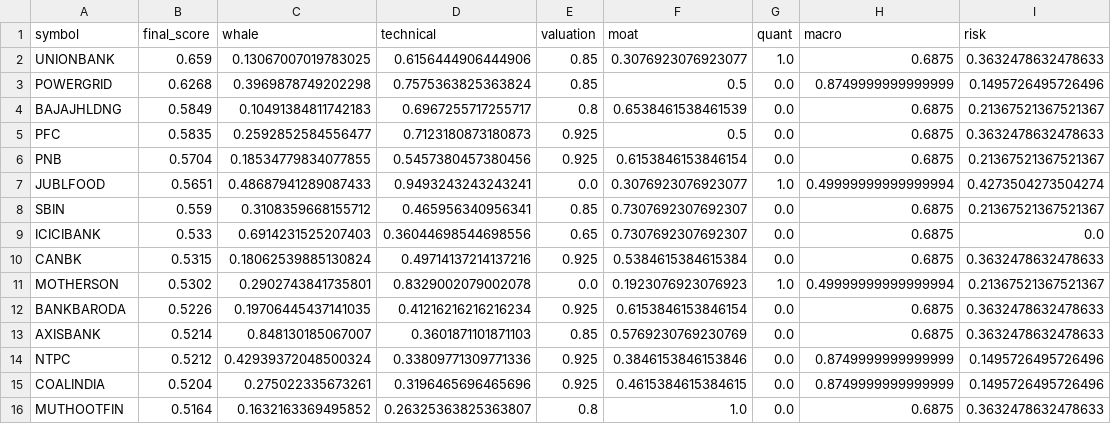
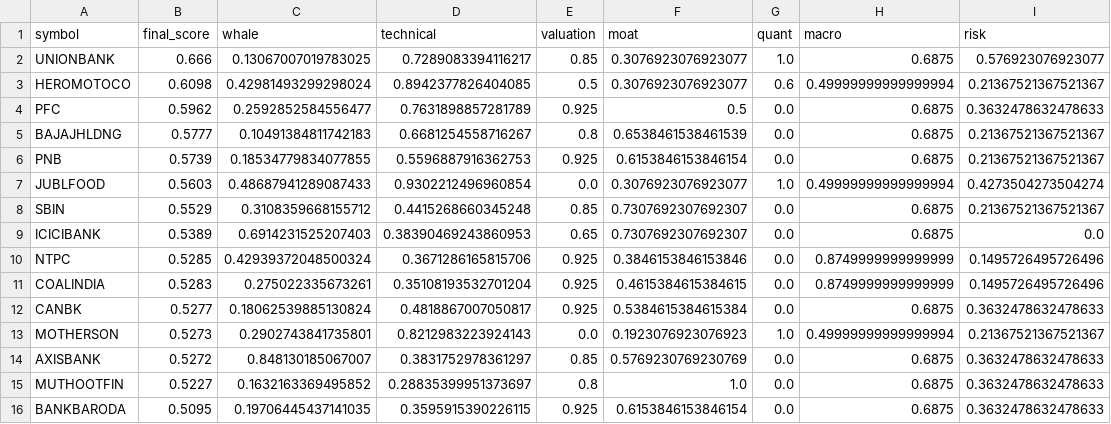
Before and after one commit to samir285-lang/whalewatch-alpha, a CSV file: output/nifty_100_top15.csv, drawn as a sheet.

```diff
--- a/output/nifty_100_top15.csv
+++ b/output/nifty_100_top15.csv
@@ -1,16 +1,16 @@
 symbol,final_score,whale,technical,valuation,moat,quant,macro,risk
-UNIONBANK,0.659,0.13067007019783025,0.6156444906444906,0.85,0.3076923076923077,1.0,0.6875,0.3632478632478633
-POWERGRID,0.6268,0.3969878749202298,0.7575363825363824,0.85,0.5,0.0,0.8749999999999999,0.1495726495726496
-BAJAJHLDNG,0.5849,0.10491384811742183,0.6967255717255717,0.8,0.6538461538461539,0.0,0.6875,0.21367521367521367
-PFC,0.5835,0.2592852584556477,0.7123180873180873,0.925,0.5,0.0,0.6875,0.3632478632478633
-PNB,0.5704,0.18534779834077855,0.5457380457380456,0.925,0.6153846153846154,0.0,0.6875,0.21367521367521367
-JUBLFOOD,0.5651,0.48687941289087433,0.9493243243243241,0.0,0.3076923076923077,1.0,0.49999999999999994,0.4273504273504274
-SBIN,0.559,0.3108359668155712,0.465956340956341,0.85,0.7307692307692307,0.0,0.6875,0.21367521367521367
-ICICIBANK,0.533,0.6914231525207403,0.36044698544698556,0.65,0.7307692307692307,0.0,0.6875,0.0
-CANBK,0.5315,0.18062539885130824,0.49714137214137216,0.925,0.5384615384615384,0.0,0.6875,0.3632478632478633
-MOTHERSON,0.5302,0.2902743841735801,0.8329002079002078,0.0,0.1923076923076923,1.0,0.49999999999999994,0.21367521367521367
-BANKBARODA,0.5226,0.19706445437141035,0.41216216216216234,0.925,0.6153846153846154,0.0,0.6875,0.3632478632478633
-AXISBANK,0.5214,0.848130185067007,0.3601871101871103,0.85,0.5769230769230769,0.0,0.6875,0.3632478632478633
-NTPC,0.5212,0.42939372048500324,0.33809771309771336,0.925,0.3846153846153846,0.0,0.8749999999999999,0.1495726495726496
-COALINDIA,0.5204,0.275022335673261,0.3196465696465696,0.925,0.4615384615384615,0.0,0.8749999999999999,0.1495726495726496
-MUTHOOTFIN,0.5164,0.1632163369495852,0.26325363825363807,0.8,1.0,0.0,0.6875,0.3632478632478633
+UNIONBANK,0.666,0.13067007019783025,0.7289083394116217,0.85,0.3076923076923077,1.0,0.6875,0.576923076923077
+HEROMOTOCO,0.6098,0.42981493299298024,0.8942377826404085,0.5,0.3076923076923077,0.6,0.49999999999999994,0.21367521367521367
+PFC,0.5962,0.2592852584556477,0.7631898857281789,0.925,0.5,0.0,0.6875,0.3632478632478633
+BAJAJHLDNG,0.5777,0.10491384811742183,0.6681254558716267,0.8,0.6538461538461539,0.0,0.6875,0.21367521367521367
+PNB,0.5739,0.18534779834077855,0.5596887916362753,0.925,0.6153846153846154,0.0,0.6875,0.21367521367521367
+JUBLFOOD,0.5603,0.48687941289087433,0.9302212496960854,0.0,0.3076923076923077,1.0,0.49999999999999994,0.4273504273504274
+SBIN,0.5529,0.3108359668155712,0.4415268660345248,0.85,0.7307692307692307,0.0,0.6875,0.21367521367521367
+ICICIBANK,0.5389,0.6914231525207403,0.38390469243860953,0.65,0.7307692307692307,0.0,0.6875,0.0
+NTPC,0.5285,0.42939372048500324,0.3671286165815706,0.925,0.3846153846153846,0.0,0.8749999999999999,0.1495726495726496
+COALINDIA,0.5283,0.275022335673261,0.35108193532701204,0.925,0.4615384615384615,0.0,0.8749999999999999,0.1495726495726496
+CANBK,0.5277,0.18062539885130824,0.4818867007050817,0.925,0.5384615384615384,0.0,0.6875,0.3632478632478633
+MOTHERSON,0.5273,0.2902743841735801,0.8212983223924143,0.0,0.1923076923076923,1.0,0.49999999999999994,0.21367521367521367
+AXISBANK,0.5272,0.848130185067007,0.3831752978361297,0.85,0.5769230769230769,0.0,0.6875,0.3632478632478633
+MUTHOOTFIN,0.5227,0.1632163369495852,0.28835399951373697,0.8,1.0,0.0,0.6875,0.3632478632478633
+BANKBARODA,0.5095,0.19706445437141035,0.3595915390226115,0.925,0.6153846153846154,0.0,0.6875,0.3632478632478633
```
Also changed, not shown: output/all_nse_top15.csv, output/fando_stocks_top15.csv, 2 other files.
